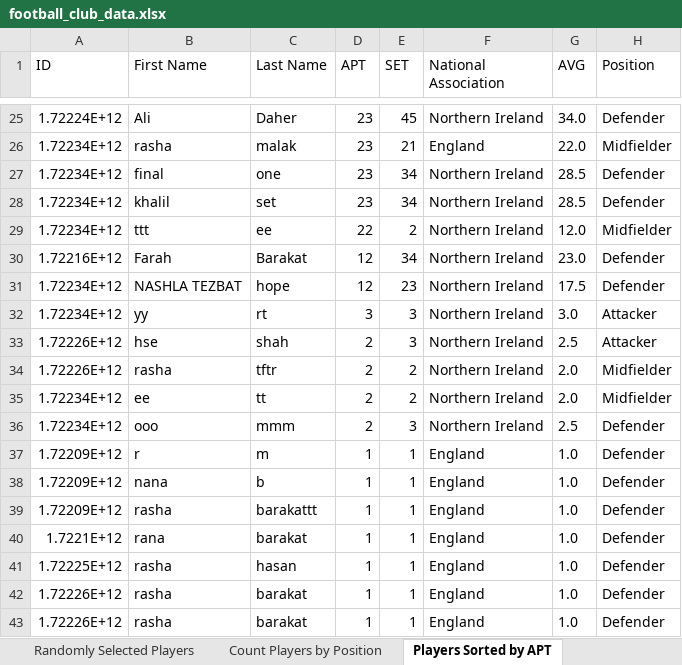
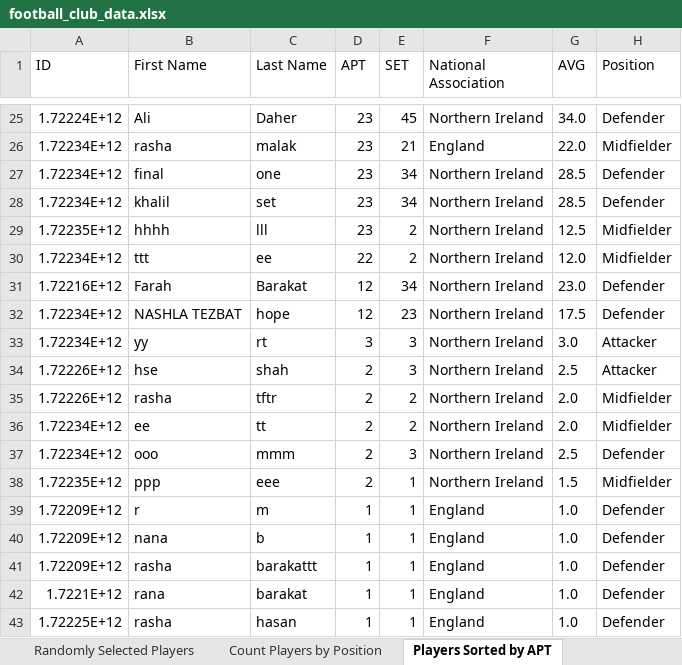
Before and after one commit to rhb16/FOOTBALLProject, an Excel workbook: football_club_data.xlsx, sheet Players Sorted by APT, drawn as a sheet; only a part is shown, gaps mark what is left out; the shorter side is filled out with more unchanged rows; values as stored, in another font and other column widths than the file's, no borders; the diff names each change by its address in the sheet, - before the commit and + after, or states it on an @@ line.

Commit message:
ADD: all players using api call

```diff
--- a/football_club_data.xlsx (sheet Players Sorted by APT)
+++ b/football_club_data.xlsx (sheet Players Sorted by APT)
+row 29: 1.72235E+12 | hhhh | lll | 23 | 2 | Northern Ireland | 12.5 | Midfielder
+row 38: 1.72235E+12 | ppp | eee | 2 | 1 | Northern Ireland | 1.5 | Midfielder
```
Also changed, not shown: sheet Randomly Selected Players, sheet Selected Team, sheet Player Search Results, sheet All Players, sheet Count Players by Position, 4 other files.
